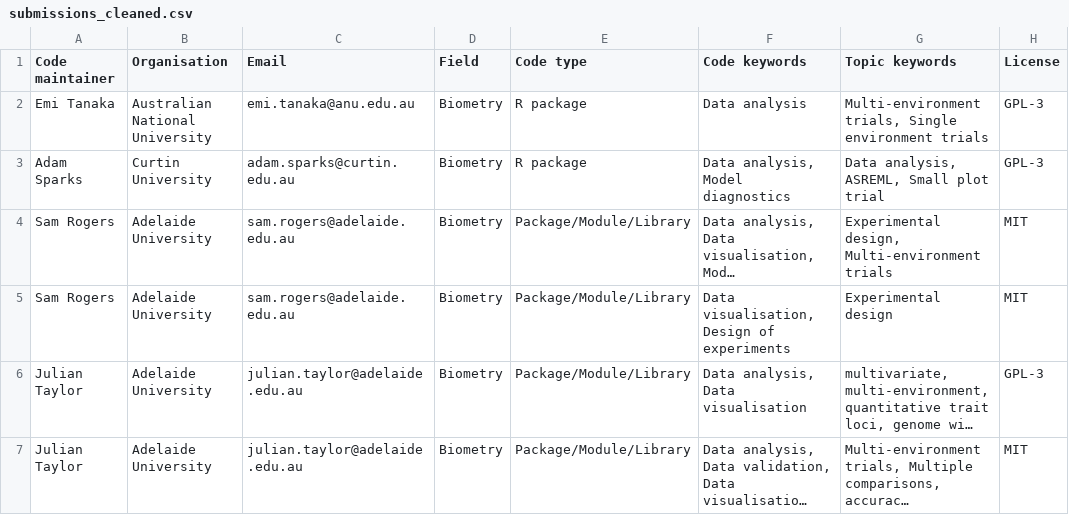
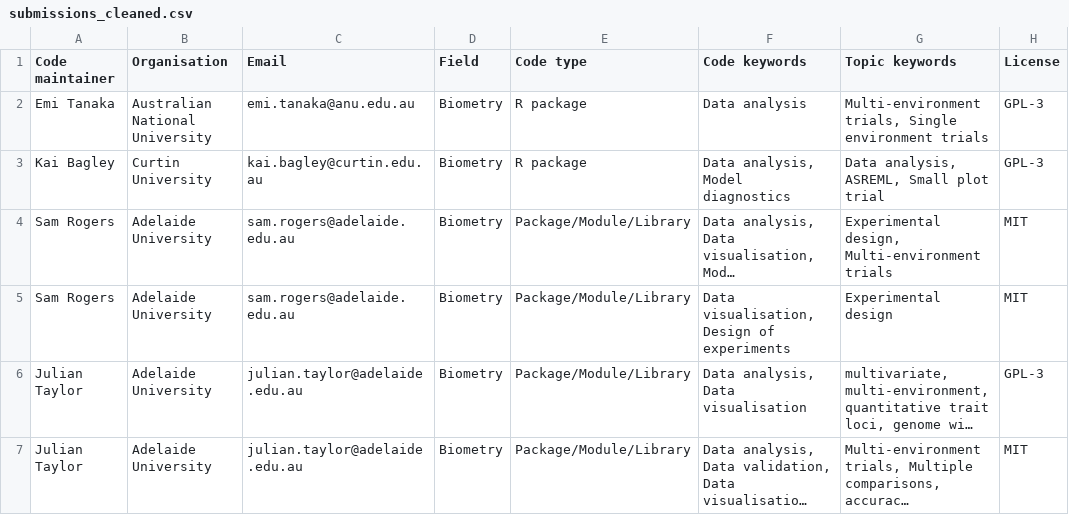
Before and after one commit to AAGI-AUS/AAGIverse-shared-code, a CSV file: data/processed/submissions_cleaned.csv, drawn as a sheet; only a part is shown; long unchanged cells end in …; the diff names each change by its address in the sheet, - before the commit and + after, or states it on an @@ line.

Commit message:
fix: Kai is the proper maintainer of {CBADASReml}

```diff
--- a/data/processed/submissions_cleaned.csv
+++ b/data/processed/submissions_cleaned.csv
-A3 (Code maintainer): Adam Sparks
+A3 (Code maintainer): Kai Bagley
-C3 (Email): adam.sparks@curtin.edu.au
+C3 (Email): kai.bagley@curtin.edu.au
```
